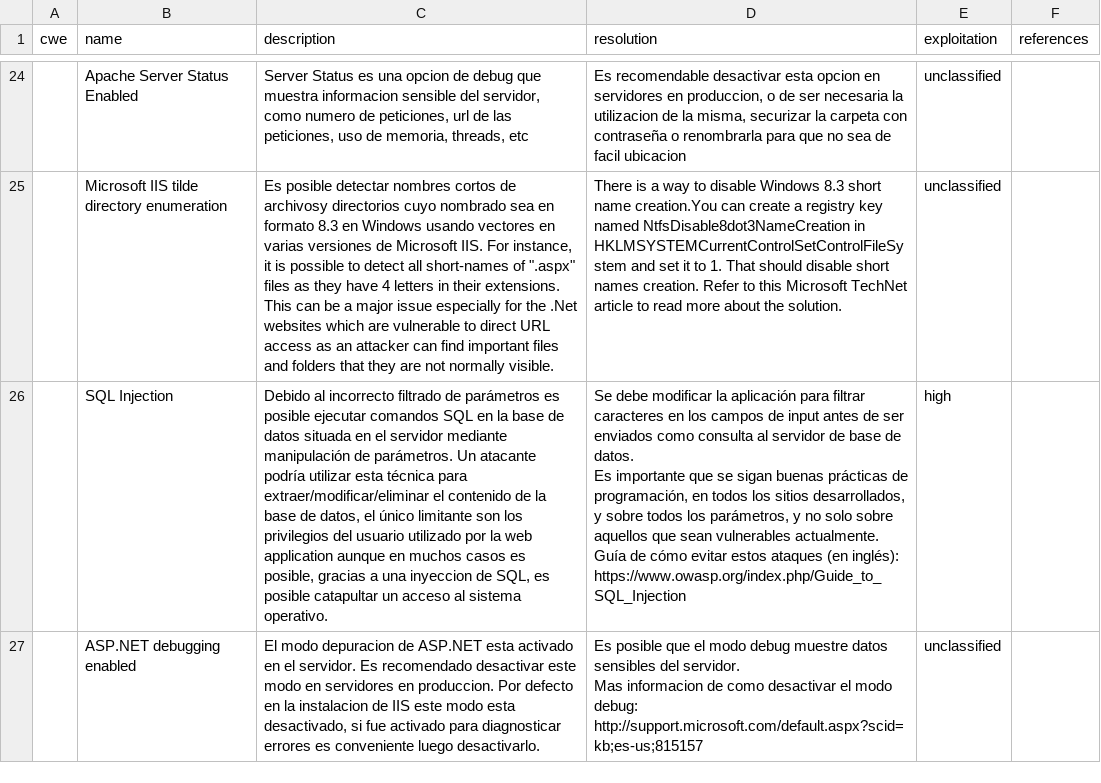
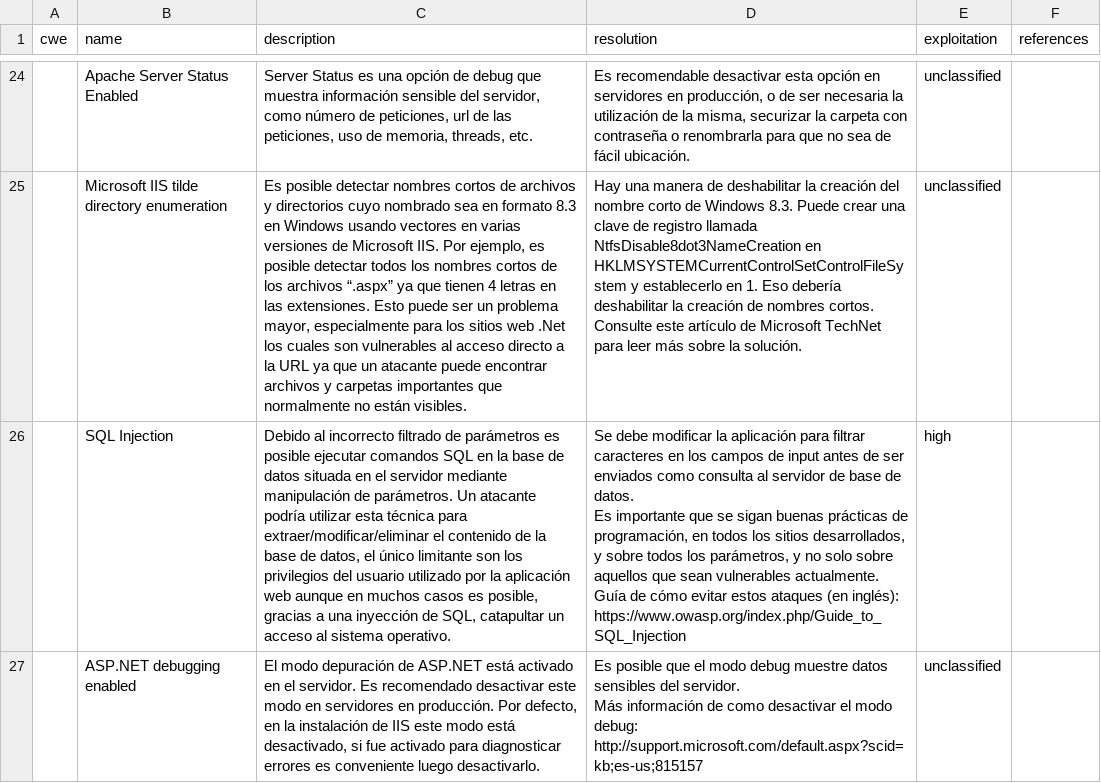
Before and after one commit to ezk06eer/faraday-1, a CSV file: data/cwe_es.csv, drawn as a sheet; only a part is shown, gaps mark what is left out; ↵ is a line break in a cell; the diff covers the shown part only; the diff names each change by its address in the sheet, - before the commit and + after, or states it on an @@ line.

Commit message:
[FIX] Typos in vulndb [ADD] Two new vulnerabilities (Default Credentials, Privilege Escalation) Issue ref #5241

```diff
--- a/data/cwe_es.csv
+++ b/data/cwe_es.csv
-C24 (description): …es una opcion de debug que muestra informacion sensible del servidor, como numero de peticiones, url de las peticiones, uso de memoria, threads, etc
+C24 (description): …es una opción de debug que muestra información sensible del servidor, como número de peticiones, url de las peticiones, uso de memoria, threads, etc.
-D24 (resolution): …desactivar esta opcion en servidores en produccion, o de ser necesaria la utilizacion de la misma, securizar la carpeta con contraseña o renombrarla para que no sea de facil ubicacion
+D24 (resolution): …desactivar esta opción en servidores en producción, o de ser necesaria la utilización de la misma, securizar la carpeta con contraseña o renombrarla para que no sea de fácil ubicación.
-C25 (description): …cortos de archivosy directorios cuyo nombrado sea en formato 8.3 en Windows usando vectores en varias versiones de Microsoft IIS. For instance, it is possible to detect all short-names of ".aspx" files as they have 4 letters in their extensions. This can be a major issue especially for the .Net websites which are vulnerable to direct URL access as an attacker can find important files and folders that they are not normally visible.
+C25 (description): …cortos de archivos y directorios cuyo nombrado sea en formato 8.3 en Windows usando vectores en varias versiones de Microsoft IIS. Por ejemplo, es posible detectar todos los nombres cortos de los archivos “.aspx” ya que tienen 4 letras en las extensiones. Esto puede ser un problema mayor, especialmente para los sitios web .Net los cuales son vulnerables al acceso directo a la URL ya que un atacante puede encontrar archivos y carpetas importantes que normalmente no están visibles.
-D25 (resolution): There is a way to disable Windows 8.3 short name creation.You can create a registry key named NtfsDisable8dot3NameCreation in HKLMSYSTEMCurrentControlSetControlFileSystem and set it to 1. That should disable short names creation. Refer to this Microsoft TechNet article to read more about the solution.
+D25 (resolution): Hay una manera de deshabilitar la creación del nombre corto de Windows 8.3. Puede crear una clave de registro llamada NtfsDisable8dot3NameCreation en HKLMSYSTEMCurrentControlSetControlFileSystem y establecerlo en 1. Eso debería deshabilitar la creación de nombres cortos. Consulte este artículo de Microsoft TechNet para leer más sobre la solución.
-C26 (description): …por la web application aunque en muchos casos es posible, gracias a una inyeccion de SQL, es posible catapultar un…
+C26 (description): …por la aplicación web aunque en muchos casos es posible, gracias a una inyección de SQL, catapultar un…
-C27 (description): El modo depuracion de ASP.NET esta activado en el servidor. Es recomendado desactivar este modo en servidores en produccion. Por defecto en la instalacion de IIS este modo esta desactivado, si…
+C27 (description): El modo depuración de ASP.NET está activado en el servidor. Es recomendado desactivar este modo en servidores en producción. Por defecto, en la instalación de IIS este modo está desactivado, si…
-D27 (resolution): …del servidor. ↵ Mas informacion de como…
+D27 (resolution): …del servidor. ↵ Más información de como…
```
Also changed, not shown: 2 added rows and 132 edited cells elsewhere in this file, data/cwe.csv, data/cwe_en.csv, 1 other file.
